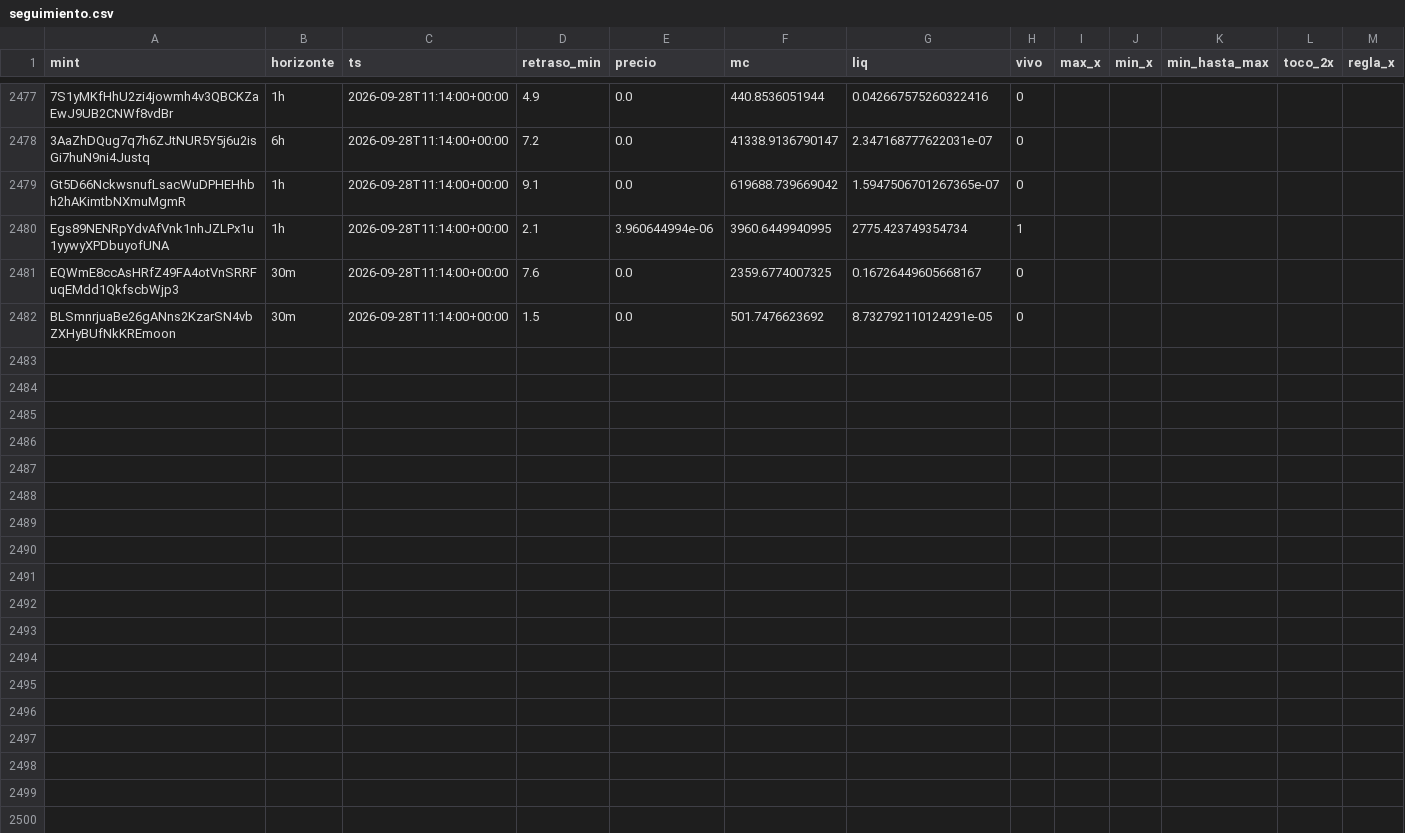
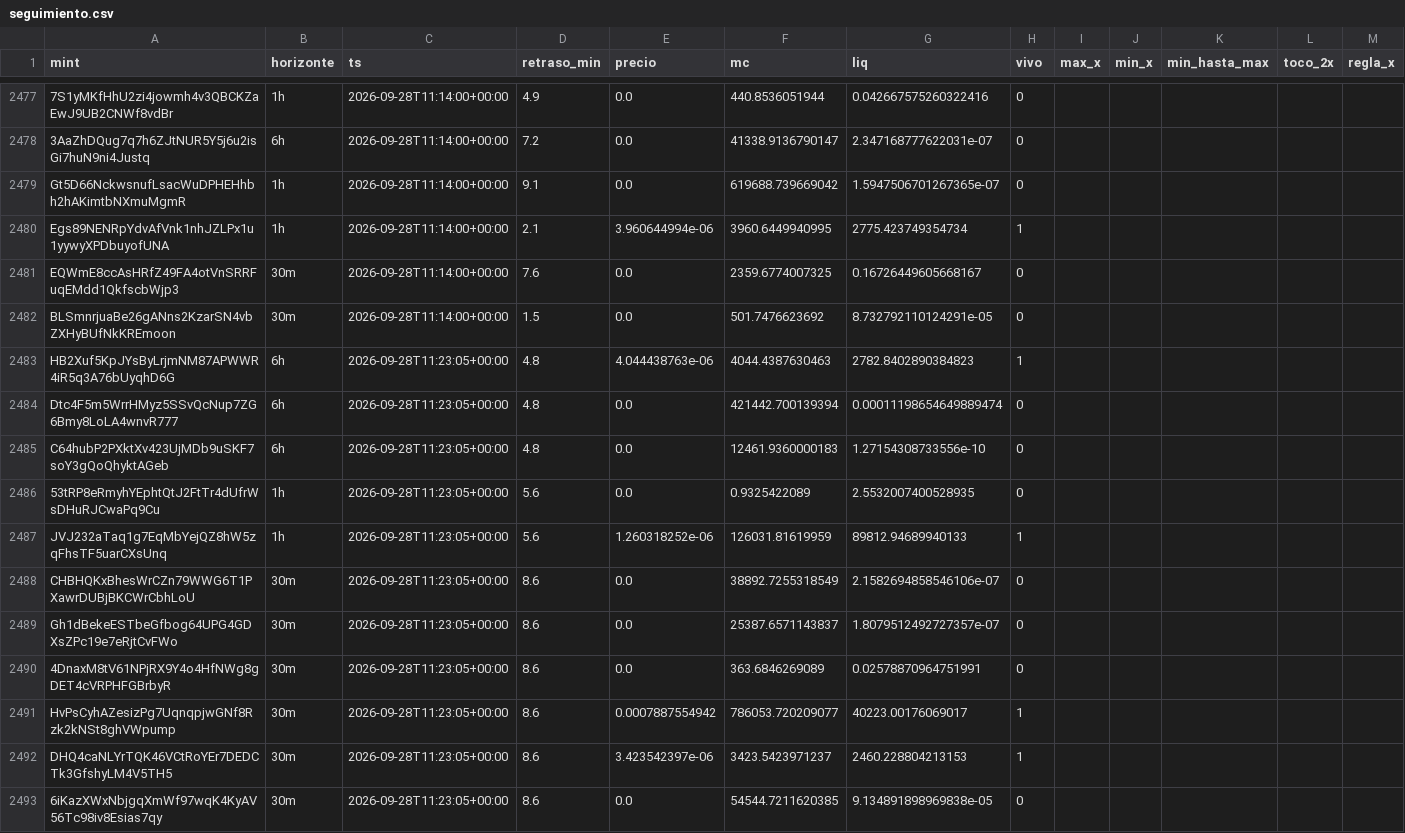
Before and after one commit to eriphelo15/An-lisis-cuantitativo, a CSV file: seguimiento.csv, drawn as a sheet; only a part is shown, gaps mark what is left out; rows hold the shown columns only; the diff covers the shown part only; the diff names each change by its address in the sheet, - before the commit and + after, or states it on an @@ line.

```diff
--- a/seguimiento.csv
+++ b/seguimiento.csv
+row 2483: HB2Xuf5KpJYsByLrjmNM87APWWR4iR5q3A76bUyqhD6G | 6h | 2026-09-28T11:23:05+00:00 | 4.8 | 4.044438763e-06 | 4044.4387630463 | 2782.8402890384823 | 1
+row 2484: Dtc4F5m5WrrHMyz5SSvQcNup7ZG6Bmy8LoLA4wnvR777 | 6h | 2026-09-28T11:23:05+00:00 | 4.8 | 0.0 | 421442.700139394 | 0.00011198654649889474 | 0
+row 2485: C64hubP2PXktXv423UjMDb9uSKF7soY3gQoQhyktAGeb | 6h | 2026-09-28T11:23:05+00:00 | 4.8 | 0.0 | 12461.9360000183 | 1.27154308733556e-10 | 0
+row 2486: 53tRP8eRmyhYEphtQtJ2FtTr4dUfrWsDHuRJCwaPq9Cu | 1h | 2026-09-28T11:23:05+00:00 | 5.6 | 0.0 | 0.9325422089 | 2.5532007400528935 | 0
+row 2487: JVJ232aTaq1g7EqMbYejQZ8hW5zqFhsTF5uarCXsUnq | 1h | 2026-09-28T11:23:05+00:00 | 5.6 | 1.260318252e-06 | 126031.81619959 | 89812.94689940133 | 1
+row 2488: CHBHQKxBhesWrCZn79WWG6T1PXawrDUBjBKCWrCbhLoU | 30m | 2026-09-28T11:23:05+00:00 | 8.6 | 0.0 | 38892.7255318549 | 2.1582694858546106e-07 | 0
+row 2489: Gh1dBekeESTbeGfbog64UPG4GDXsZPc19e7eRjtCvFWo | 30m | 2026-09-28T11:23:05+00:00 | 8.6 | 0.0 | 25387.6571143837 | 1.8079512492727357e-07 | 0
+row 2490: 4DnaxM8tV61NPjRX9Y4o4HfNWg8gDET4cVRPHFGBrbyR | 30m | 2026-09-28T11:23:05+00:00 | 8.6 | 0.0 | 363.6846269089 | 0.02578870964751991 | 0
+row 2491: HvPsCyhAZesizPg7UqnqpjwGNf8Rzk2kNSt8ghVWpump | 30m | 2026-09-28T11:23:05+00:00 | 8.6 | 0.0007887554942 | 786053.720209077 | 40223.00176069017 | 1
+row 2492: DHQ4caNLYrTQK46VCtRoYEr7DEDCTk3GfshyLM4V5TH5 | 30m | 2026-09-28T11:23:05+00:00 | 8.6 | 3.423542397e-06 | 3423.5423971237 | 2460.228804213153 | 1
+row 2493: 6iKazXWxNbjgqXmWf97wqK4KyAV56Tc98iv8Esias7qy | 30m | 2026-09-28T11:23:05+00:00 | 8.6 | 0.0 | 54544.7211620385 | 9.134891898969838e-05 | 0
```
Also changed, not shown: 10 added rows elsewhere in this file, alertas.csv, detecciones.csv, 3 other files.
